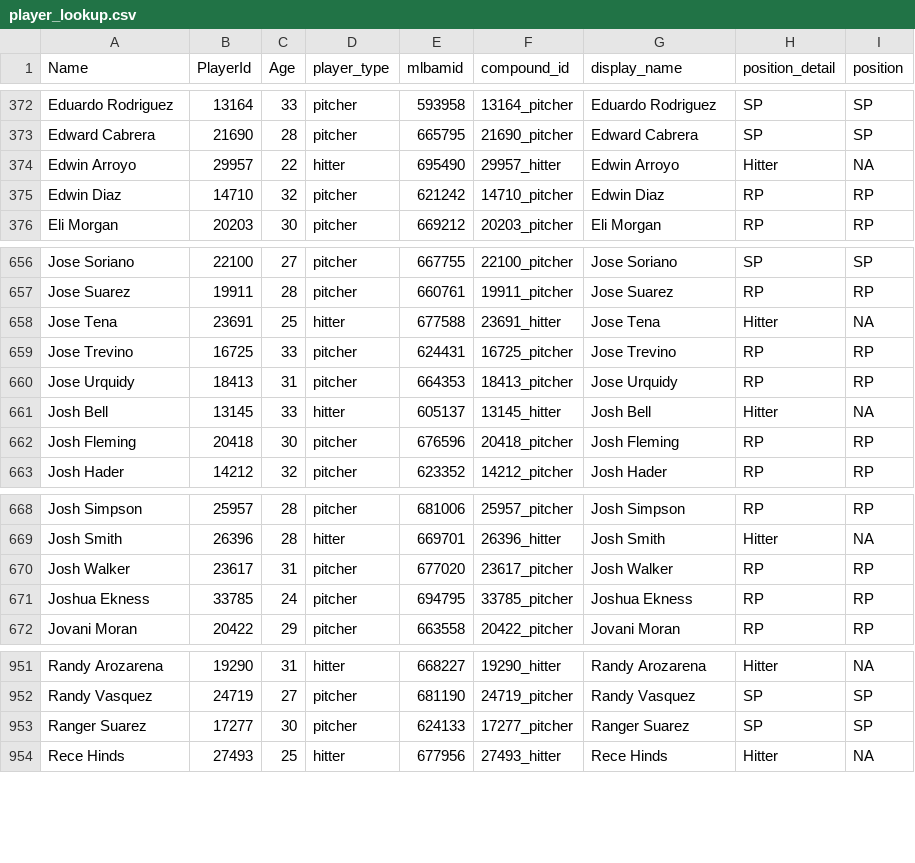
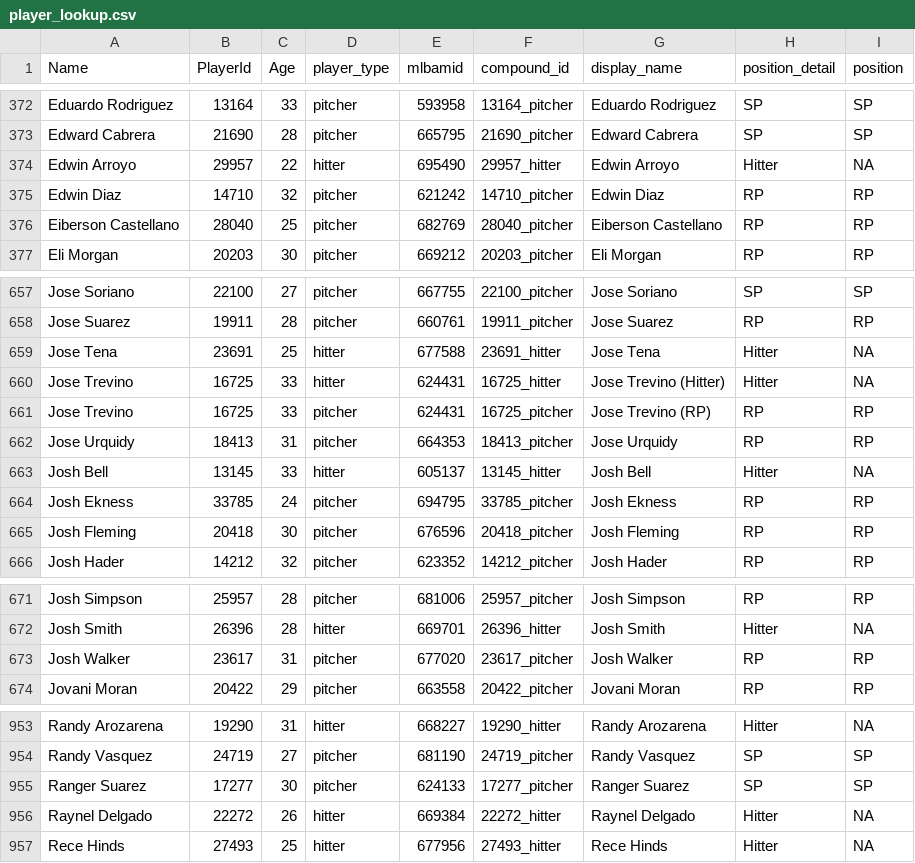
Before and after one commit to rpollack/mcfarland, a CSV file: player_lookup.csv, drawn as a sheet; only a part is shown, gaps mark what is left out.

```diff
--- a/player_lookup.csv
+++ b/player_lookup.csv
@@ -375,2 +375,3 @@ Edwin Arroyo,29957,22,hitter,695490,29957_hitter,Edwin Arroyo,Hitter,NA
 Edwin Diaz,14710,32,pitcher,621242,14710_pitcher,Edwin Diaz,RP,RP
+Eiberson Castellano,28040,25,pitcher,682769,28040_pitcher,Eiberson Castellano,RP,RP
 Eli Morgan,20203,30,pitcher,669212,20203_pitcher,Eli Morgan,RP,RP
@@ -658,5 +659,7 @@ Jose Suarez,19911,28,pitcher,660761,19911_pitcher,Jose Suarez,RP,RP
 Jose Tena,23691,25,hitter,677588,23691_hitter,Jose Tena,Hitter,NA
-Jose Trevino,16725,33,pitcher,624431,16725_pitcher,Jose Trevino,RP,RP
+Jose Trevino,16725,33,hitter,624431,16725_hitter,Jose Trevino (Hitter),Hitter,NA
+Jose Trevino,16725,33,pitcher,624431,16725_pitcher,Jose Trevino (RP),RP,RP
 Jose Urquidy,18413,31,pitcher,664353,18413_pitcher,Jose Urquidy,RP,RP
 Josh Bell,13145,33,hitter,605137,13145_hitter,Josh Bell,Hitter,NA
+Josh Ekness,33785,24,pitcher,694795,33785_pitcher,Josh Ekness,RP,RP
 Josh Fleming,20418,30,pitcher,676596,20418_pitcher,Josh Fleming,RP,RP
@@ -670,3 +673,2 @@ Josh Smith,26396,28,hitter,669701,26396_hitter,Josh Smith,Hitter,NA
 Josh Walker,23617,31,pitcher,677020,23617_pitcher,Josh Walker,RP,RP
-Joshua Ekness,33785,24,pitcher,694795,33785_pitcher,Joshua Ekness,RP,RP
 Jovani Moran,20422,29,pitcher,663558,20422_pitcher,Jovani Moran,RP,RP
@@ -953,2 +955,3 @@ Randy Vasquez,24719,27,pitcher,681190,24719_pitcher,Randy Vasquez,SP,SP
 Ranger Suarez,17277,30,pitcher,624133,17277_pitcher,Ranger Suarez,SP,SP
+Raynel Delgado,22272,26,hitter,669384,22272_hitter,Raynel Delgado,Hitter,NA
 Rece Hinds,27493,25,hitter,677956,27493_hitter,Rece Hinds,Hitter,NA
```
Also changed, not shown: full_stats_hitters.csv, full_stats_pitchers.csv, 1 other file.
